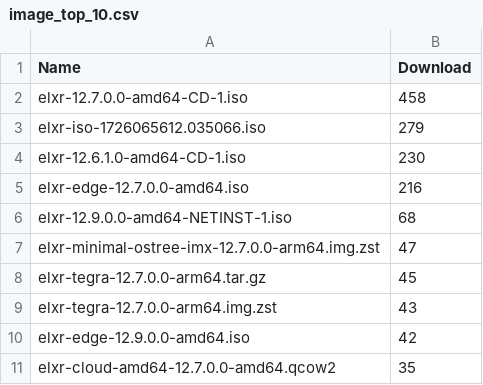
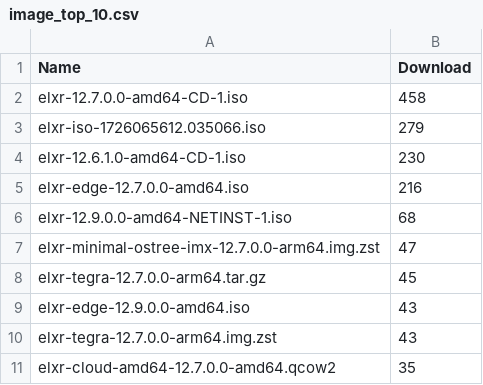
Before and after one commit to shijq23/elxr-metrics, a CSV file: public/image_top_10.csv, drawn as a sheet; removed rows and columns are numbered as before the commit, all else as after; the diff names each change by its address in the sheet, - before the commit and + after, or states it on an @@ line.

```diff
--- a/public/image_top_10.csv
+++ b/public/image_top_10.csv
+row 9: elxr-edge-12.9.0.0-amd64.iso | 43
-row 10: elxr-edge-12.9.0.0-amd64.iso | 42
```
Also changed, not shown: public/country.csv, public/elxr_org_view.csv, 3 other files.
